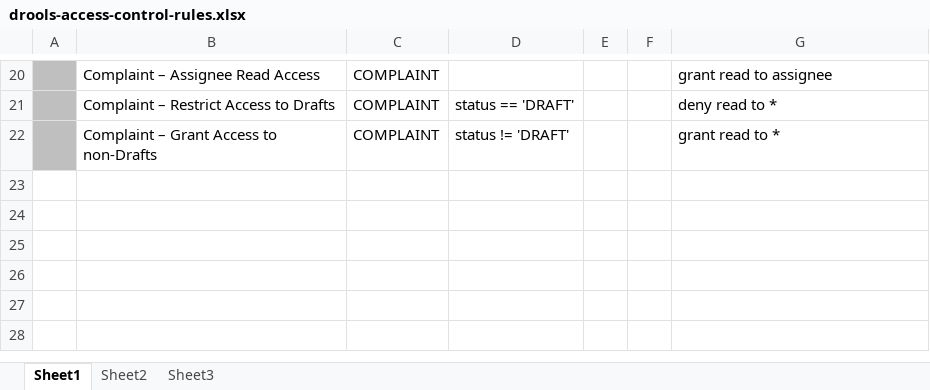
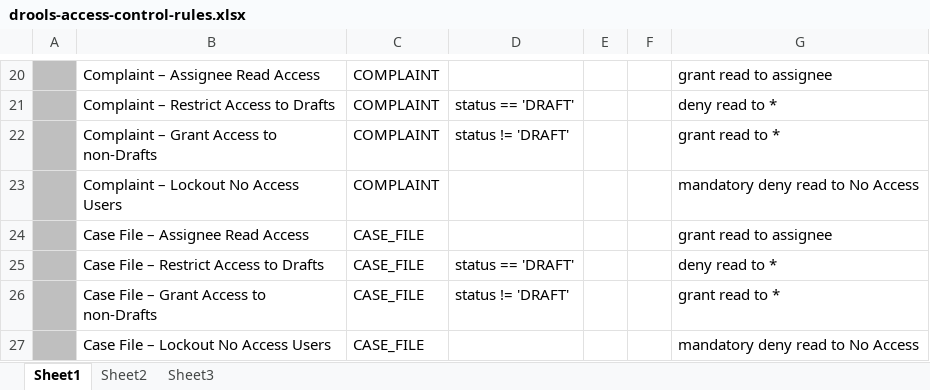
Before and after one commit to ArkCase/ArkCase, an Excel workbook: acm-services/acm-service-data-access-control/src/main/resources/rules/drools-access-control-rules.xlsx, sheet Sheet1, drawn as a sheet; only a part is shown, gaps mark what is left out; values as stored, in another font and other column widths than the file's, no borders; the diff names each change by its address in the sheet, - before the commit and + after, or states it on an @@ line.

Commit message:
AFDP-157 - Add Access Control List to SOLR documents - apply assignment and data access control rules to case files

```diff
--- a/acm-services/acm-service-data-access-control/src/main/resources/rules/drools-access-control-rules.xlsx (sheet Sheet1)
+++ b/acm-services/acm-service-data-access-control/src/main/resources/rules/drools-access-control-rules.xlsx (sheet Sheet1)
+row 23:  | Complaint – Lockout No Access Users | COMPLAINT |  |  |  | mandatory deny read to No Access
+row 24:  | Case File – Assignee Read Access | CASE_FILE |  |  |  | grant read to assignee
+row 25:  | Case File – Restrict Access to Drafts | CASE_FILE | status == 'DRAFT' |  |  | deny read to *
+row 26:  | Case File – Grant Access to non-Drafts | CASE_FILE | status != 'DRAFT' |  |  | grant read to *
+row 27:  | Case File – Lockout No Access Users | CASE_FILE |  |  |  | mandatory deny read to No Access
```
Also changed, not shown: acm-plugins/acm-default-plugins/acm-case-file-plugin/src/main/resources/rules/drools-case-file-rules.xlsx, acm-services/acm-service-data-access-control/src/main/resources/rules/drools-assignment-rules.xlsx, 2 other files.
